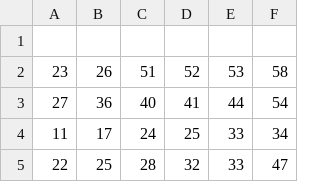
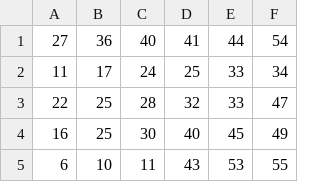
Before and after one commit to cardosource/previsao-jogo, a CSV file: 1920.csv, drawn as a sheet; only a part is shown; the shorter side is filled out with more unchanged rows; the diff names each change by its address in the sheet, - before the commit and + after, or states it on an @@ line.

Commit message:
Update 1920.csv

```diff
--- a/1920.csv
+++ b/1920.csv
-row 1: (empty)
-row 2: 23 | 26 | 51 | 52 | 53 | 58
```
